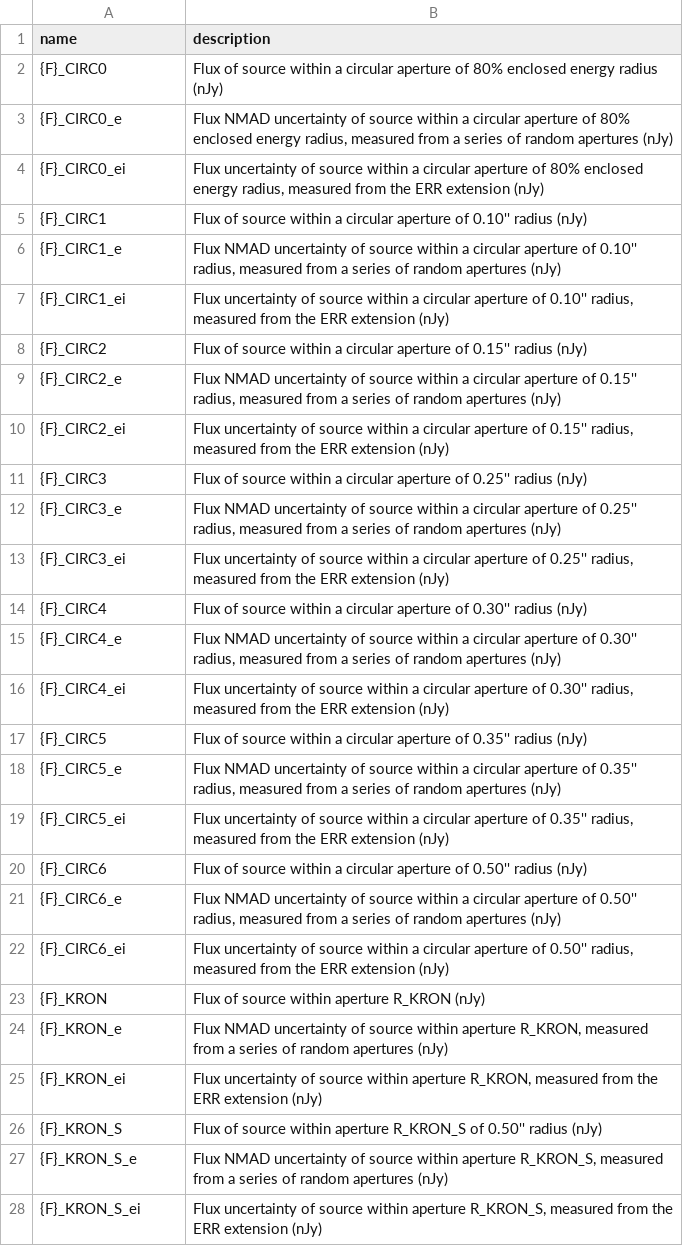
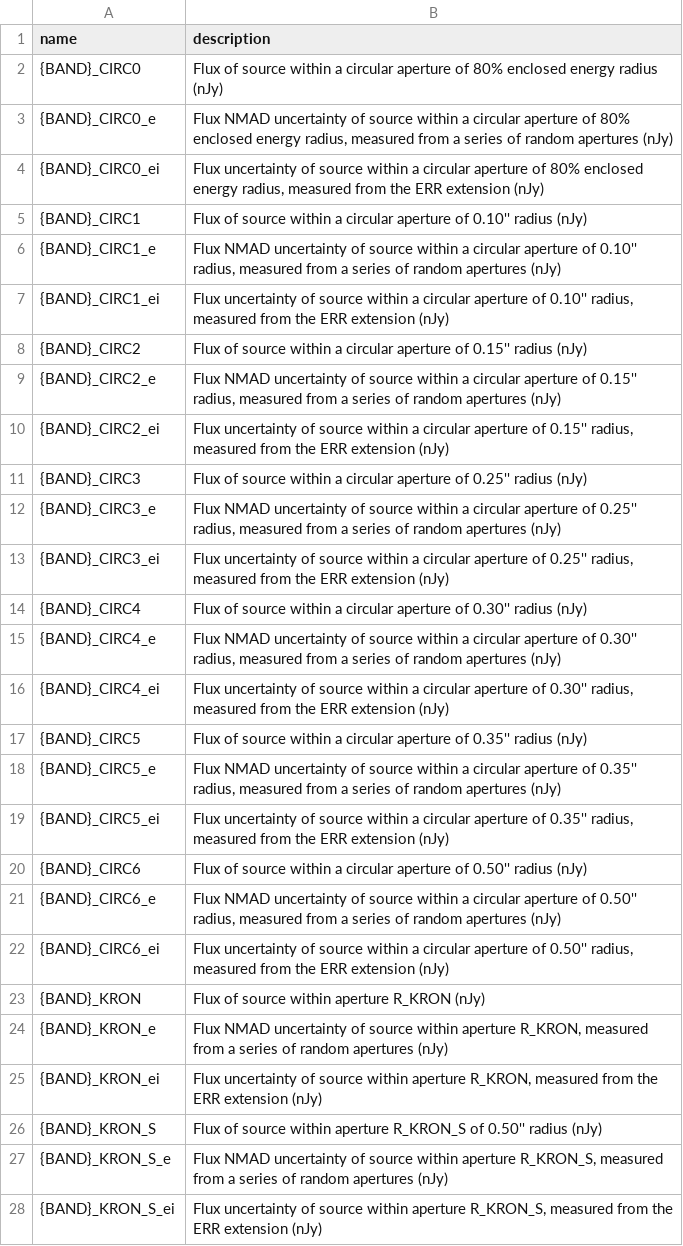
Before and after one commit to jades-survey/jades-survey.github.io, a TSV file: scientists/catalog_index/data/group_descriptions.tsv, drawn as a sheet; only a part is shown; the diff covers the shown part only; the diff names each change by its address in the sheet, - before the commit and + after, or states it on an @@ line.

Commit message:
Updating for url fix and changing F to BAND

```diff
--- a/scientists/catalog_index/data/group_descriptions.tsv
+++ b/scientists/catalog_index/data/group_descriptions.tsv
-A2 (name): {F}_CIRC0
+A2 (name): {BAND}_CIRC0
-A3 (name): {F}_CIRC0_e
+A3 (name): {BAND}_CIRC0_e
-A4 (name): {F}_CIRC0_ei
+A4 (name): {BAND}_CIRC0_ei
-A5 (name): {F}_CIRC1
+A5 (name): {BAND}_CIRC1
-A6 (name): {F}_CIRC1_e
+A6 (name): {BAND}_CIRC1_e
-A7 (name): {F}_CIRC1_ei
+A7 (name): {BAND}_CIRC1_ei
-A8 (name): {F}_CIRC2
+A8 (name): {BAND}_CIRC2
-A9 (name): {F}_CIRC2_e
+A9 (name): {BAND}_CIRC2_e
-A10 (name): {F}_CIRC2_ei
+A10 (name): {BAND}_CIRC2_ei
-A11 (name): {F}_CIRC3
+A11 (name): {BAND}_CIRC3
-A12 (name): {F}_CIRC3_e
+A12 (name): {BAND}_CIRC3_e
-A13 (name): {F}_CIRC3_ei
+A13 (name): {BAND}_CIRC3_ei
-A14 (name): {F}_CIRC4
+A14 (name): {BAND}_CIRC4
-A15 (name): {F}_CIRC4_e
+A15 (name): {BAND}_CIRC4_e
-A16 (name): {F}_CIRC4_ei
+A16 (name): {BAND}_CIRC4_ei
-A17 (name): {F}_CIRC5
+A17 (name): {BAND}_CIRC5
-A18 (name): {F}_CIRC5_e
+A18 (name): {BAND}_CIRC5_e
-A19 (name): {F}_CIRC5_ei
+A19 (name): {BAND}_CIRC5_ei
-A20 (name): {F}_CIRC6
+A20 (name): {BAND}_CIRC6
-A21 (name): {F}_CIRC6_e
+A21 (name): {BAND}_CIRC6_e
-A22 (name): {F}_CIRC6_ei
+A22 (name): {BAND}_CIRC6_ei
-A23 (name): {F}_KRON
+A23 (name): {BAND}_KRON
-A24 (name): {F}_KRON_e
+A24 (name): {BAND}_KRON_e
-A25 (name): {F}_KRON_ei
+A25 (name): {BAND}_KRON_ei
-A26 (name): {F}_KRON_S
+A26 (name): {BAND}_KRON_S
-A27 (name): {F}_KRON_S_e
+A27 (name): {BAND}_KRON_S_e
-A28 (name): {F}_KRON_S_ei
+A28 (name): {BAND}_KRON_S_ei
```
Also changed, not shown: 1 edited cell elsewhere in this file, 1 other file.
